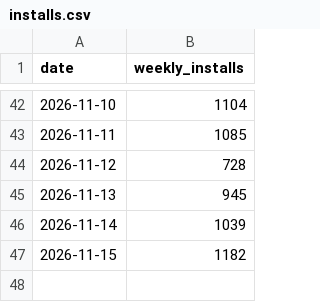
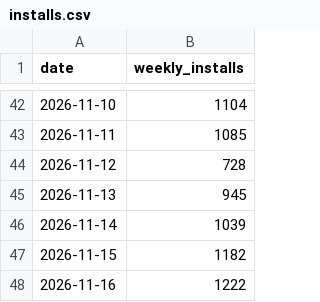
Before and after one commit to MopicMP/mosaicary, a CSV file: stats/installs.csv, drawn as a sheet; only a part is shown, gaps mark what is left out.

```diff
--- a/stats/installs.csv
+++ b/stats/installs.csv
@@ -47 +47,2 @@ date,weekly_installs
 2026-11-15,1182
+2026-11-16,1222
```
